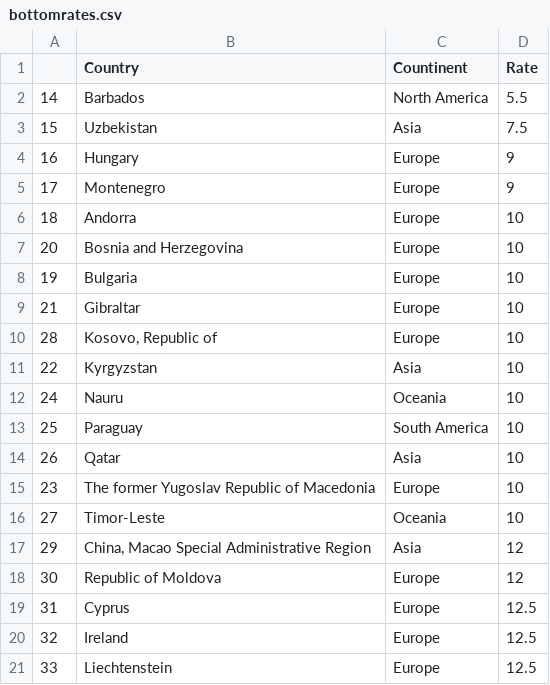
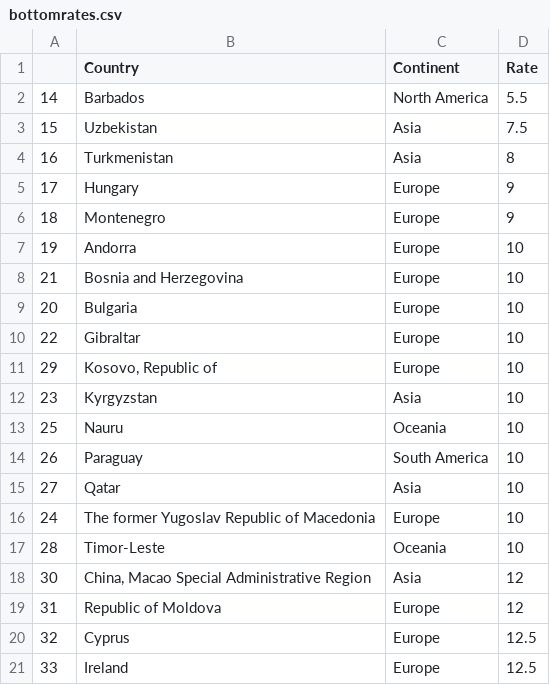
Before and after one commit to TaxFoundation/worldwide-corporate-tax-rates, a CSV file: final-outputs/bottomrates.csv, drawn as a sheet.

Commit message:
Change rate of Turkmenistan
20 percent rate shown in KPMG dataset only applies to oil/gas companies and is thus not the standard rate.

```diff
--- a/final-outputs/bottomrates.csv
+++ b/final-outputs/bottomrates.csv
@@ -1,21 +1,21 @@
-"","Country","Countinent","Rate"
+"","Country","Continent","Rate"
 "14","Barbados","North America",5.5
 "15","Uzbekistan","Asia",7.5
-"16","Hungary","Europe",9
-"17","Montenegro","Europe",9
-"18","Andorra","Europe",10
-"20","Bosnia and Herzegovina","Europe",10
-"19","Bulgaria","Europe",10
-"21","Gibraltar","Europe",10
-"28","Kosovo, Republic of","Europe",10
-"22","Kyrgyzstan","Asia",10
-"24","Nauru","Oceania",10
-"25","Paraguay","South America",10
-"26","Qatar","Asia",10
-"23","The former Yugoslav Republic of Macedonia","Europe",10
-"27","Timor-Leste","Oceania",10
-"29","China, Macao Special Administrative Region","Asia",12
-"30","Republic of Moldova","Europe",12
-"31","Cyprus","Europe",12.5
-"32","Ireland","Europe",12.5
-"33","Liechtenstein","Europe",12.5
+"16","Turkmenistan","Asia",8
+"17","Hungary","Europe",9
+"18","Montenegro","Europe",9
+"19","Andorra","Europe",10
+"21","Bosnia and Herzegovina","Europe",10
+"20","Bulgaria","Europe",10
+"22","Gibraltar","Europe",10
+"29","Kosovo, Republic of","Europe",10
+"23","Kyrgyzstan","Asia",10
+"25","Nauru","Oceania",10
+"26","Paraguay","South America",10
+"27","Qatar","Asia",10
+"24","The former Yugoslav Republic of Macedonia","Europe",10
+"28","Timor-Leste","Oceania",10
+"30","China, Macao Special Administrative Region","Asia",12
+"31","Republic of Moldova","Europe",12
+"32","Cyprus","Europe",12.5
+"33","Ireland","Europe",12.5
```
Also changed, not shown: final-data/final_data_long.csv, final-outputs/final_data_2019.csv, 8 other files.
